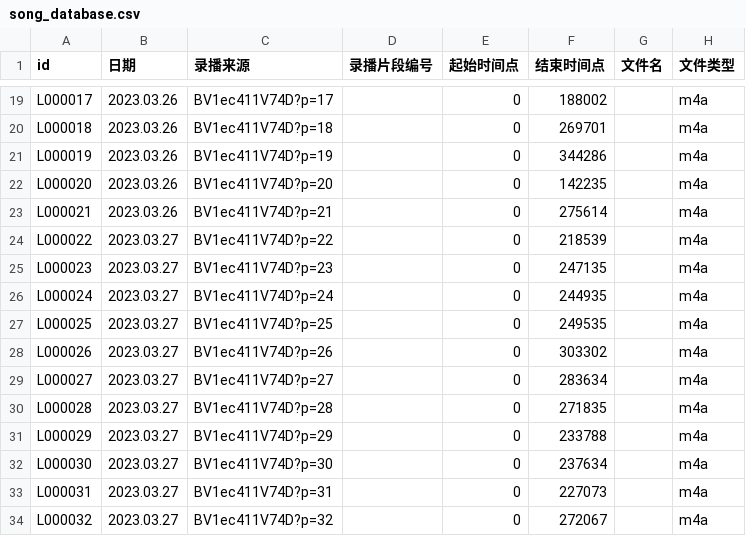
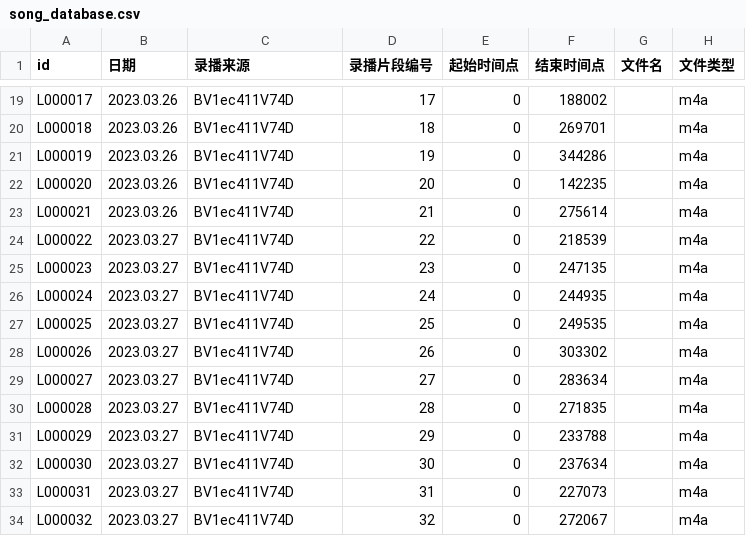
Before and after one commit to VTB-LINK/VTB-STUDIO-DB, a CSV file: song_database.csv, drawn as a sheet; only a part is shown, gaps mark what is left out; the diff covers the shown part only; the diff names each change by its address in the sheet, - before the commit and + after, or states it on an @@ line.

```diff
--- a/song_database.csv
+++ b/song_database.csv
-C19 (录播来源): BV1ec411V74D?p=17
+C19 (录播来源): BV1ec411V74D
-D19 (录播片段编号): (empty)
+D19 (录播片段编号): 17
-C20 (录播来源): BV1ec411V74D?p=18
+C20 (录播来源): BV1ec411V74D
-D20 (录播片段编号): (empty)
+D20 (录播片段编号): 18
-C21 (录播来源): BV1ec411V74D?p=19
+C21 (录播来源): BV1ec411V74D
-D21 (录播片段编号): (empty)
+D21 (录播片段编号): 19
-C22 (录播来源): BV1ec411V74D?p=20
+C22 (录播来源): BV1ec411V74D
-D22 (录播片段编号): (empty)
+D22 (录播片段编号): 20
-C23 (录播来源): BV1ec411V74D?p=21
+C23 (录播来源): BV1ec411V74D
-D23 (录播片段编号): (empty)
+D23 (录播片段编号): 21
-C24 (录播来源): BV1ec411V74D?p=22
+C24 (录播来源): BV1ec411V74D
-D24 (录播片段编号): (empty)
+D24 (录播片段编号): 22
-C25 (录播来源): BV1ec411V74D?p=23
+C25 (录播来源): BV1ec411V74D
-D25 (录播片段编号): (empty)
+D25 (录播片段编号): 23
-C26 (录播来源): BV1ec411V74D?p=24
+C26 (录播来源): BV1ec411V74D
-D26 (录播片段编号): (empty)
+D26 (录播片段编号): 24
-C27 (录播来源): BV1ec411V74D?p=25
+C27 (录播来源): BV1ec411V74D
-D27 (录播片段编号): (empty)
+D27 (录播片段编号): 25
-C28 (录播来源): BV1ec411V74D?p=26
+C28 (录播来源): BV1ec411V74D
-D28 (录播片段编号): (empty)
+D28 (录播片段编号): 26
-C29 (录播来源): BV1ec411V74D?p=27
+C29 (录播来源): BV1ec411V74D
-D29 (录播片段编号): (empty)
+D29 (录播片段编号): 27
-C30 (录播来源): BV1ec411V74D?p=28
+C30 (录播来源): BV1ec411V74D
-D30 (录播片段编号): (empty)
+D30 (录播片段编号): 28
-C31 (录播来源): BV1ec411V74D?p=29
+C31 (录播来源): BV1ec411V74D
-D31 (录播片段编号): (empty)
+D31 (录播片段编号): 29
-C32 (录播来源): BV1ec411V74D?p=30
+C32 (录播来源): BV1ec411V74D
-D32 (录播片段编号): (empty)
+D32 (录播片段编号): 30
-C33 (录播来源): BV1ec411V74D?p=31
+C33 (录播来源): BV1ec411V74D
-D33 (录播片段编号): (empty)
+D33 (录播片段编号): 31
-C34 (录播来源): BV1ec411V74D?p=32
+C34 (录播来源): BV1ec411V74D
-D34 (录播片段编号): (empty)
+D34 (录播片段编号): 32
```
Also changed, not shown: 92 edited cells elsewhere in this file.
